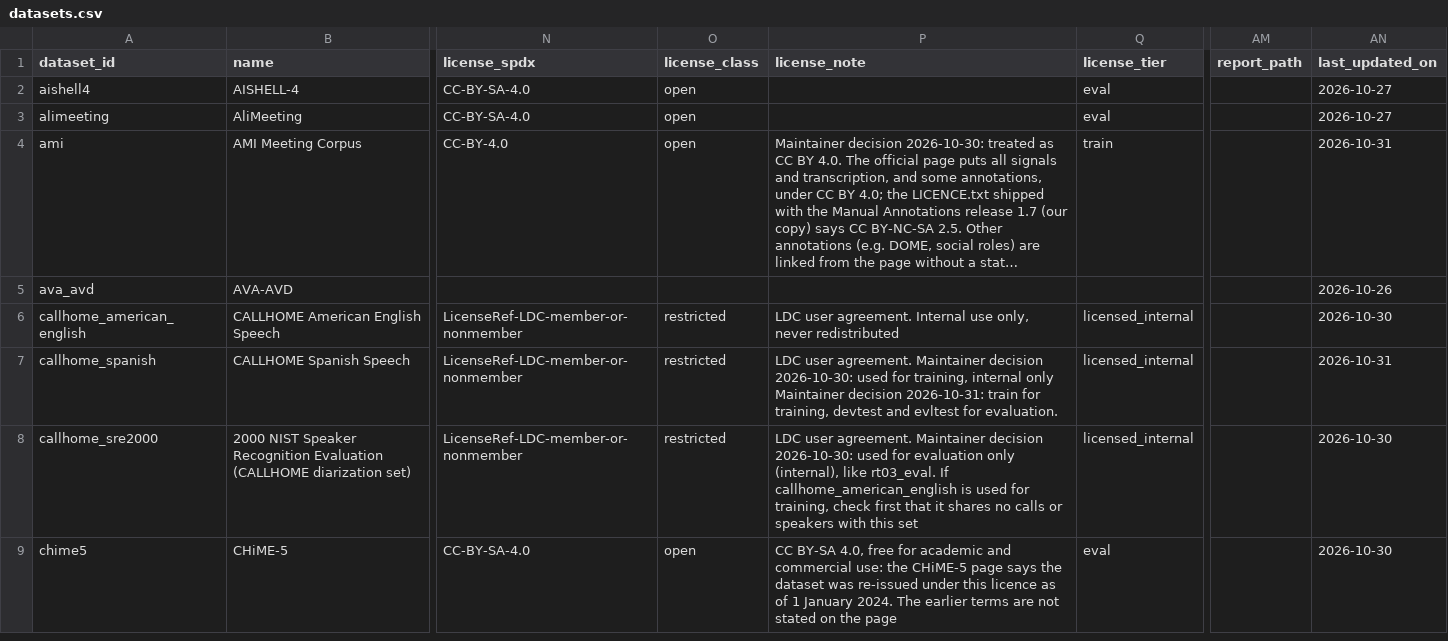
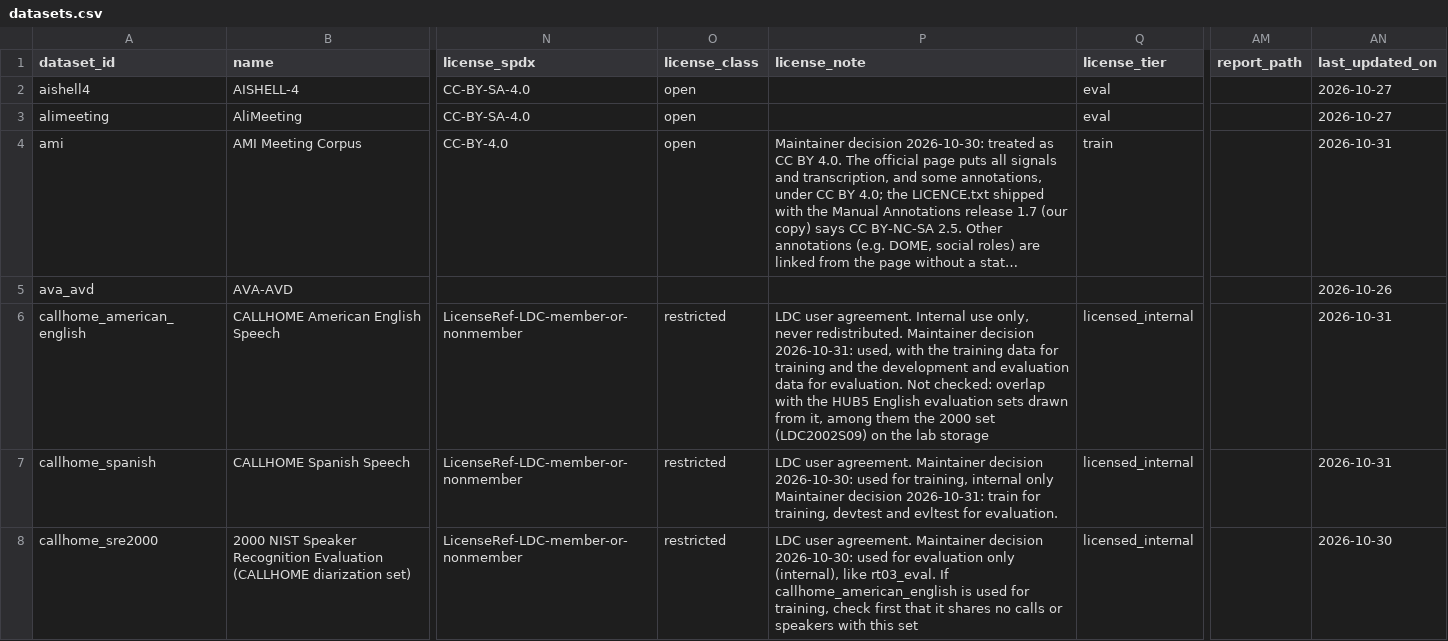
Before and after one commit to KimHaeri/sd_dataset_db, a CSV file: data/datasets.csv, drawn as a sheet; only a part is shown, gaps mark what is left out; the shorter side is filled out with more unchanged rows; long unchanged cells end in …; the diff names each change by its address in the sheet, - before the commit and + after, or states it on an @@ line.

```diff
--- a/data/datasets.csv
+++ b/data/datasets.csv
-P6 (license_note): …only, never redistributed
+P6 (license_note): …only, never redistributed. Maintainer decision 2026-10-31: used, with the training data for training and the development and evaluation data for evaluation. Not checked: overlap with the HUB5 English evaluation sets drawn from it, among them the 2000 set (LDC2002S09) on the lab storage
-AN6 (last_updated_on): 2026-10-30
+AN6 (last_updated_on): 2026-10-31
```
Also changed, not shown: data/evidence.csv, views/datasets_wide.csv, 2 other files.
